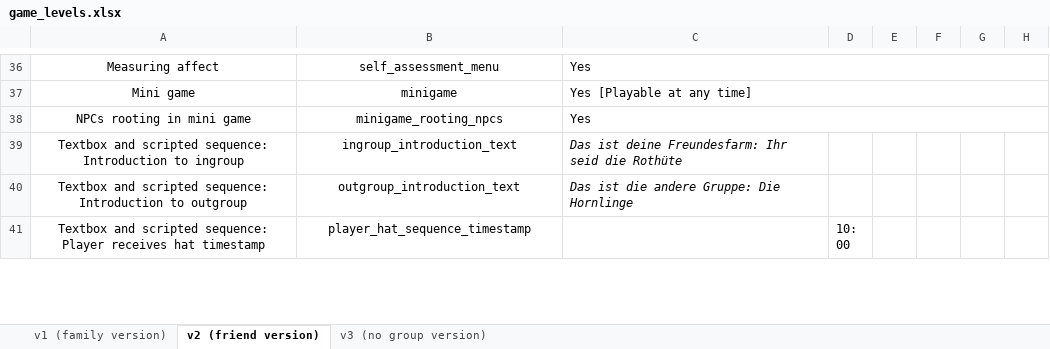
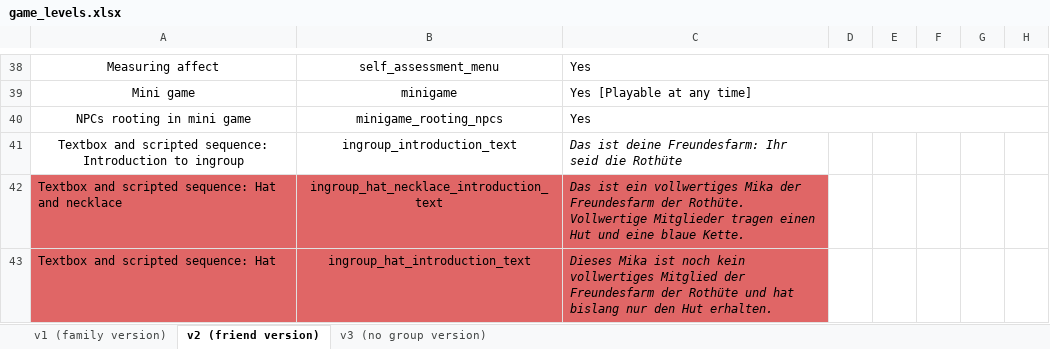
Before and after one commit to sloukit/pydew-valley-uzh, an Excel workbook: tools/game_levels.xlsx, sheet v2 (friend version), drawn as a sheet; only a part is shown, gaps mark what is left out; the shorter side is filled out with more unchanged rows; values as stored, in another font and other column widths than the file's, no borders; charts and pictures not drawn; the diff covers the shown part only; the diff names each change by its address in the sheet, - before the commit and + after, or states it on an @@ line.

```diff
--- a/tools/game_levels.xlsx (sheet v2 (friend version))
+++ b/tools/game_levels.xlsx (sheet v2 (friend version))
+row 42: Textbox and scripted sequence: Hat and necklace | ingroup_hat_necklace_introduction_text | Das ist ein vollwertiges Mika der Freundesfarm der Rothüte. Vollwertige Mitglieder tragen einen Hut und eine blaue Kette.
+row 43: Textbox and scripted sequence: Hat | ingroup_hat_introduction_text | Dieses Mika ist noch kein vollwertiges Mitglied der Freundesfarm der Rothüte und hat bislang nur den Hut erhalten.
```
Also changed, not shown: 3 added rows elsewhere in this sheet, sheet v1 (family version), sheet v3 (no group version).
